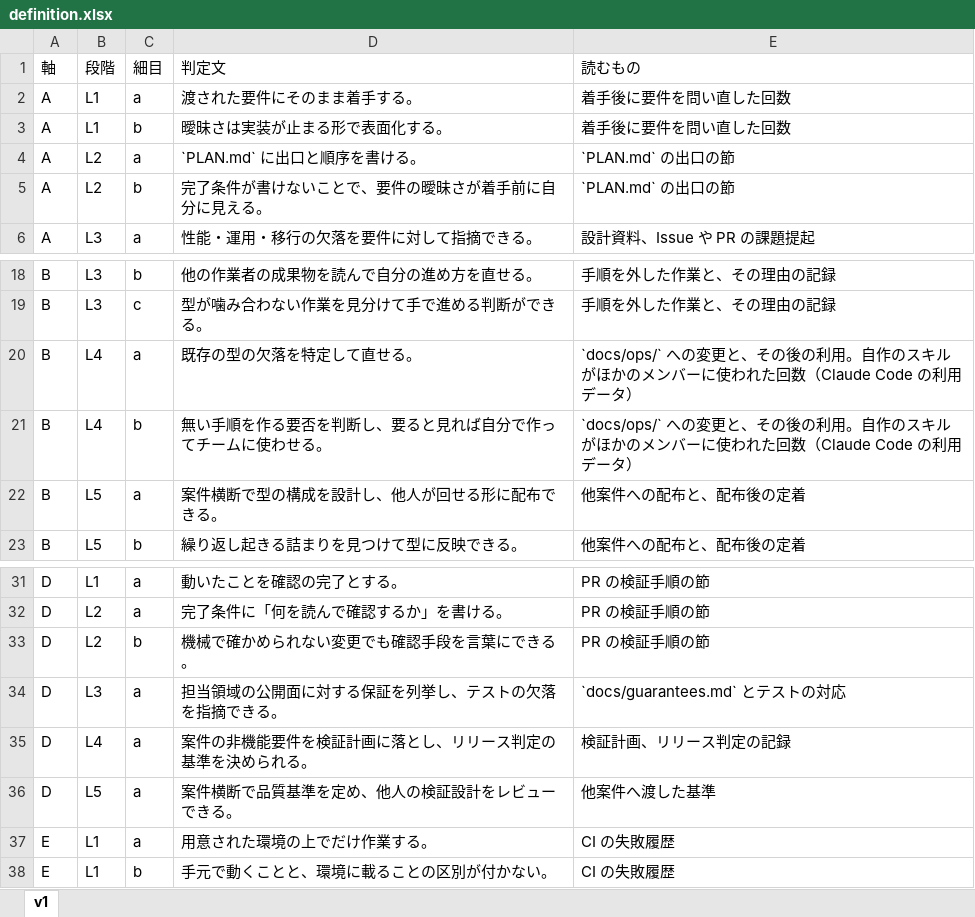
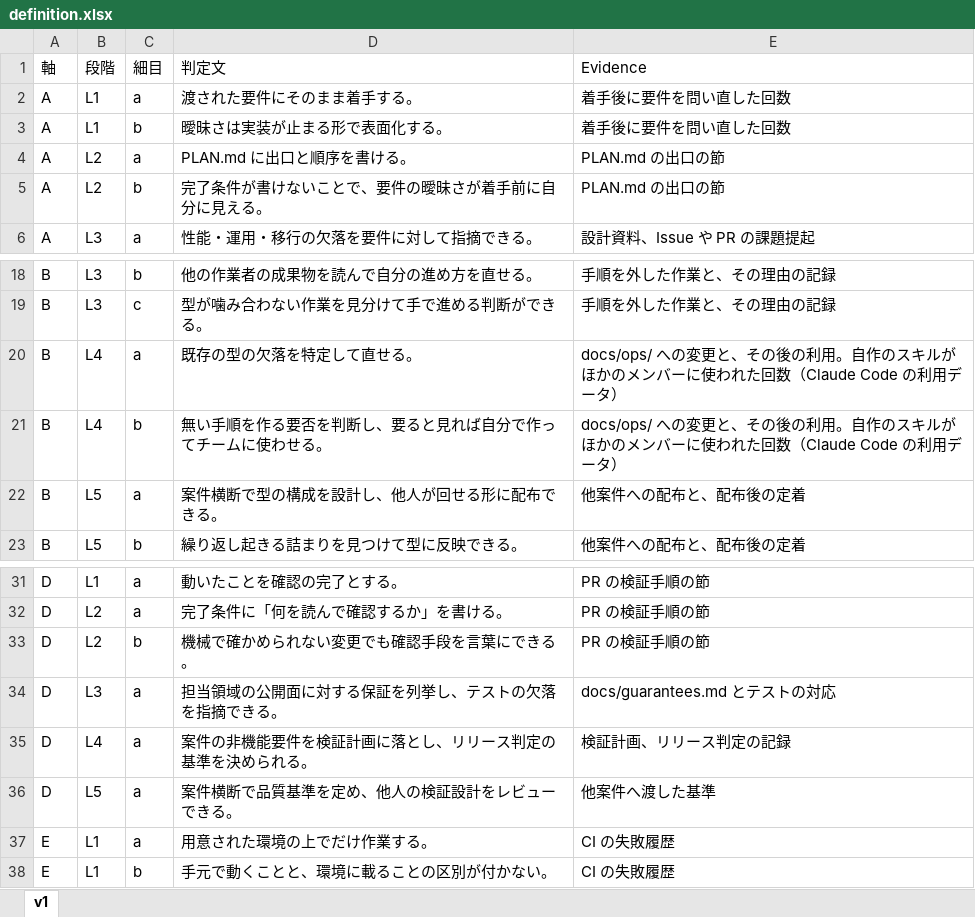
Before and after one commit to yktsnet/mgmt-kit, an Excel workbook: board/samples/drive/settings/definition.xlsx, sheet v1, drawn as a sheet; only a part is shown, gaps mark what is left out; values as stored, in another font and other column widths than the file's, no borders; the diff names each change by its address in the sheet, - before the commit and + after, or states it on an @@ line.

Commit message:
Add evaluator assignments and a settings screen (#21)
* Add evaluator assignments and a settings screen

設定に在籍者のシート（名簿と評価する担当の割り当て）を足し、採用の枠の置き場を settings/ に移す。定義・担当の割り当て・採用の枠を表示する設定の画面を作る。

* Edit settings on screen and write them back to the sheets

設定の画面で、定義の細目の直し・追加・削除と版の複製、担当の付け替え、採用の枠の人数と求める高さを直せるようにする。直した値は元のシートへ書き戻し、画面が読んだあとにシートが直されていたら書かない。見た目は上のタブと紺・青緑・金の配色にする。

* Separate reading and editing on the settings screen

設定の画面を、ふだんは表示だけにし、区画ごとの Edit で編集に切り替える。画面の言葉を英語まじりに直し、定義のシートの見出しを Evidence にする（前の見出しも読む）。列の少ない表は中身の幅に合わせる。

```diff
--- a/board/samples/drive/settings/definition.xlsx (sheet v1)
+++ b/board/samples/drive/settings/definition.xlsx (sheet v1)
-E1: 読むもの
+E1: Evidence
-D4 (判定文): `PLAN.md` に出口と順序を書ける。
+D4 (判定文): PLAN.md に出口と順序を書ける。
-E4:E5 (Evidence): `PLAN.md` の出口の節
+E4:E5 (Evidence): PLAN.md の出口の節
-E20:E21 (Evidence): `docs/ops/` への変更…
+E20:E21 (Evidence): docs/ops/ への変更…
-E34 (Evidence): `docs/guarantees.md` とテストの対応
+E34 (Evidence): docs/guarantees.md とテストの対応
```
Also changed, not shown: board/templates/definition.xlsx, 28 other files.
